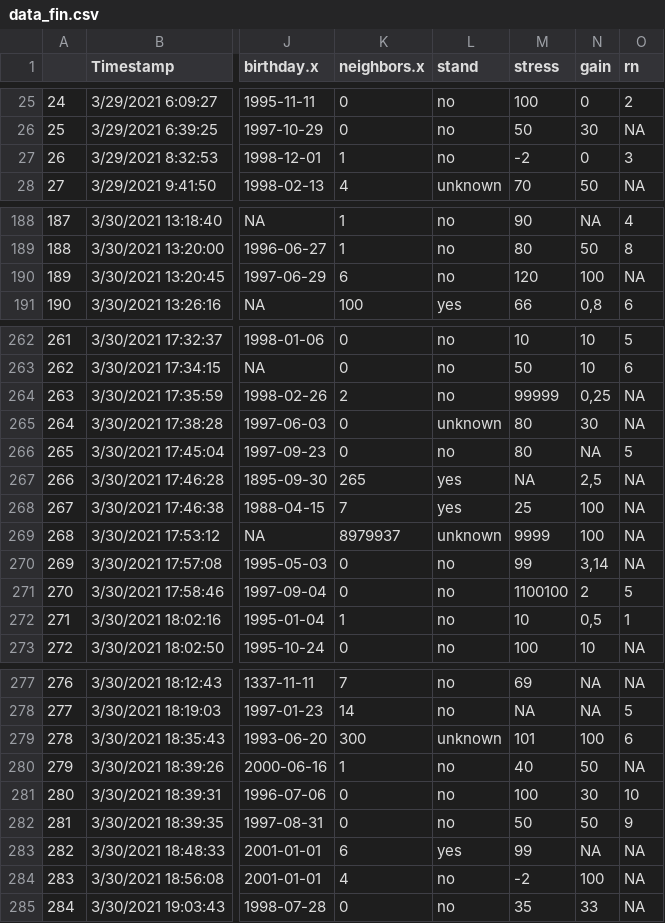
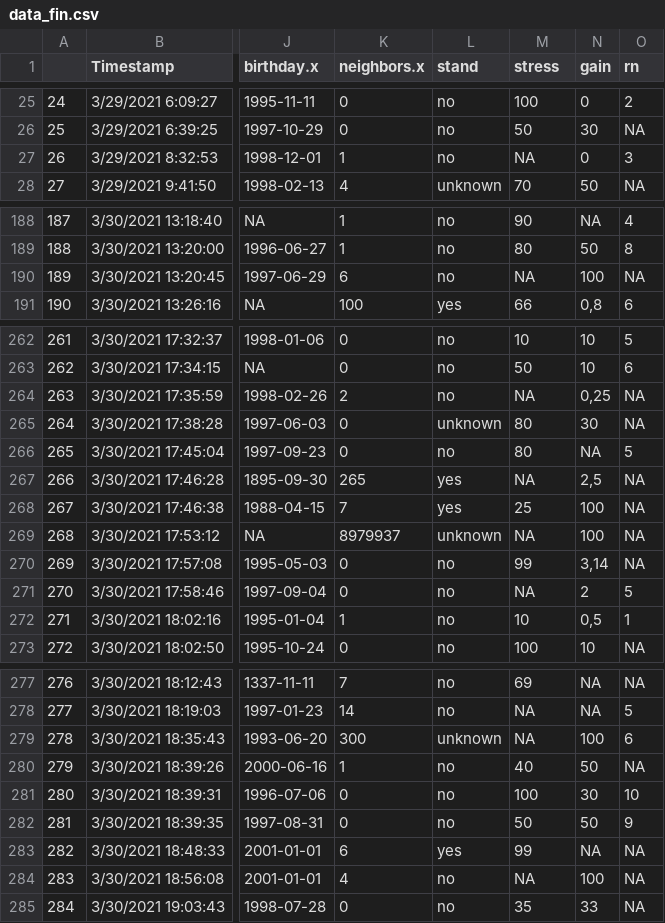
Before and after one commit to hellowithchicken/DataMining, a CSV file: basic_assignment/assignment_1_task1/data/data_fin.csv, drawn as a sheet; only a part is shown, gaps mark what is left out; the diff names each change by its address in the sheet, - before the commit and + after, or states it on an @@ line.

Commit message:
update fin

```diff
--- a/basic_assignment/assignment_1_task1/data/data_fin.csv
+++ b/basic_assignment/assignment_1_task1/data/data_fin.csv
-M27 (stress): -2
+M27 (stress): NA
-M190 (stress): 120
+M190 (stress): NA
-M264 (stress): 99999
+M264 (stress): NA
-M269 (stress): 9999
+M269 (stress): NA
-M271 (stress): 1100100
+M271 (stress): NA
-M279 (stress): 101
+M279 (stress): NA
-M284 (stress): -2
+M284 (stress): NA
```
